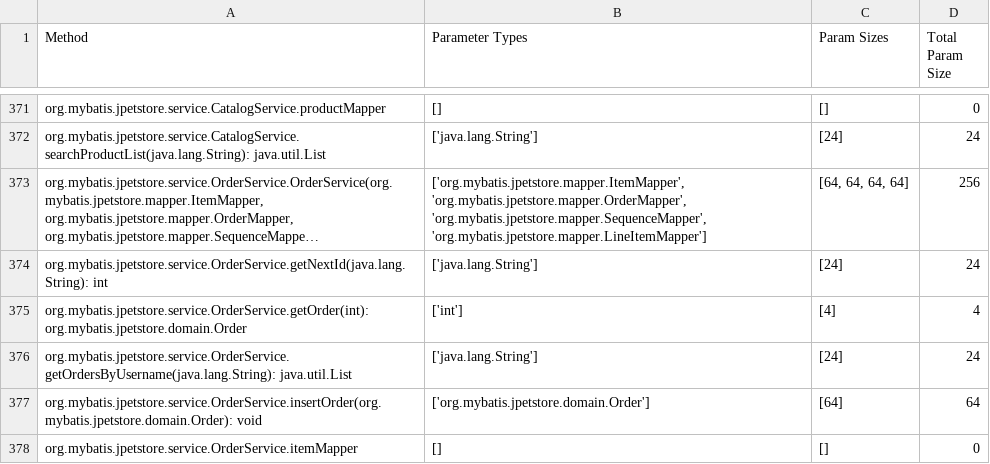
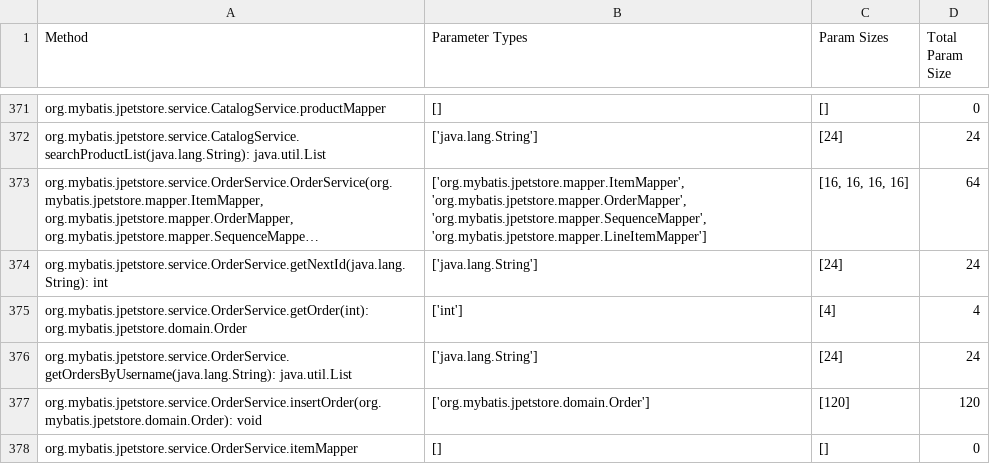
Before and after one commit to TasnimFabiha/java-param-size-estimator, a CSV file: projects/jpetstore/method_parameters_sizeOf.csv, drawn as a sheet; only a part is shown, gaps mark what is left out; long unchanged cells end in …; the diff covers the shown part only; the diff names each change by its address in the sheet, - before the commit and + after, or states it on an @@ line.

```diff
--- a/projects/jpetstore/method_parameters_sizeOf.csv
+++ b/projects/jpetstore/method_parameters_sizeOf.csv
-C373 (Param Sizes): [64, 64, 64, 64]
+C373 (Param Sizes): [16, 16, 16, 16]
-D373 (Total Param Size): 256
+D373 (Total Param Size): 64
-C377 (Param Sizes): [64]
+C377 (Param Sizes): [120]
-D377 (Total Param Size): 64
+D377 (Total Param Size): 120
```
Also changed, not shown: 58 edited cells elsewhere in this file, projects/jpetstore/type_size_output.csv, projects/petclinic/method_parameters_sizeOf.csv, 17 other files.
